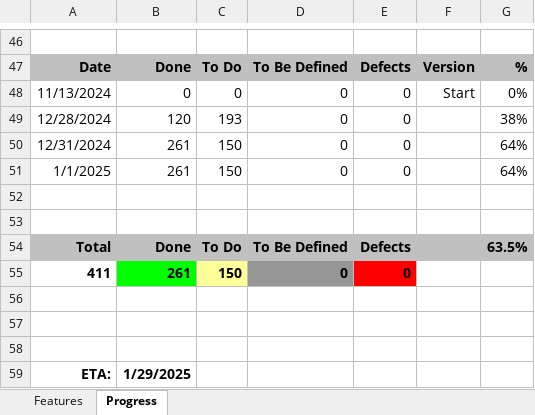
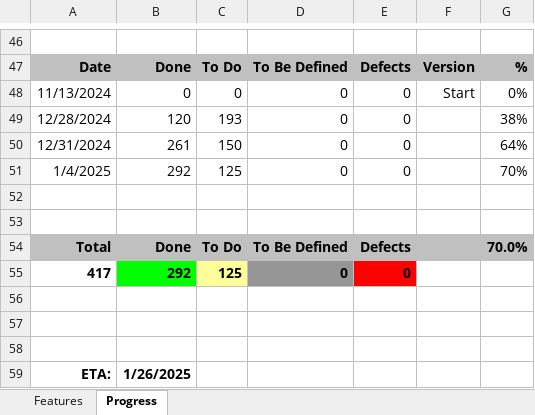
Before and after one commit to andy-goryachev/CodePad, an Excel workbook: CodePad Features.xlsx, sheet Progress, drawn as a sheet; only a part is shown, gaps mark what is left out; values as stored, in another font and other column widths than the file's, no borders; charts and pictures not drawn; removed rows and columns are numbered as before the commit, all else as after; the diff names each change by its address in the sheet, - before the commit and + after, or states it on an @@ line.

```diff
--- a/CodePad Features.xlsx (sheet Progress)
+++ b/CodePad Features.xlsx (sheet Progress)
-row 51: 1/1/2025 | 261 | 150 | 0 | 0 |  | 64%
+row 51: 1/4/2025 | 292 | 125 | 0 | 0 |  | 70%
-G54: 63.5%
+G54: 70.0%
-row 55: 411 | 261 | 150 | 0 | 0
+row 55: 417 | 292 | 125 | 0 | 0
-B59: 1/29/2025
+B59: 1/26/2025
```
Also changed, not shown: sheet Features, formulas that keep their value, charts or pictures.
